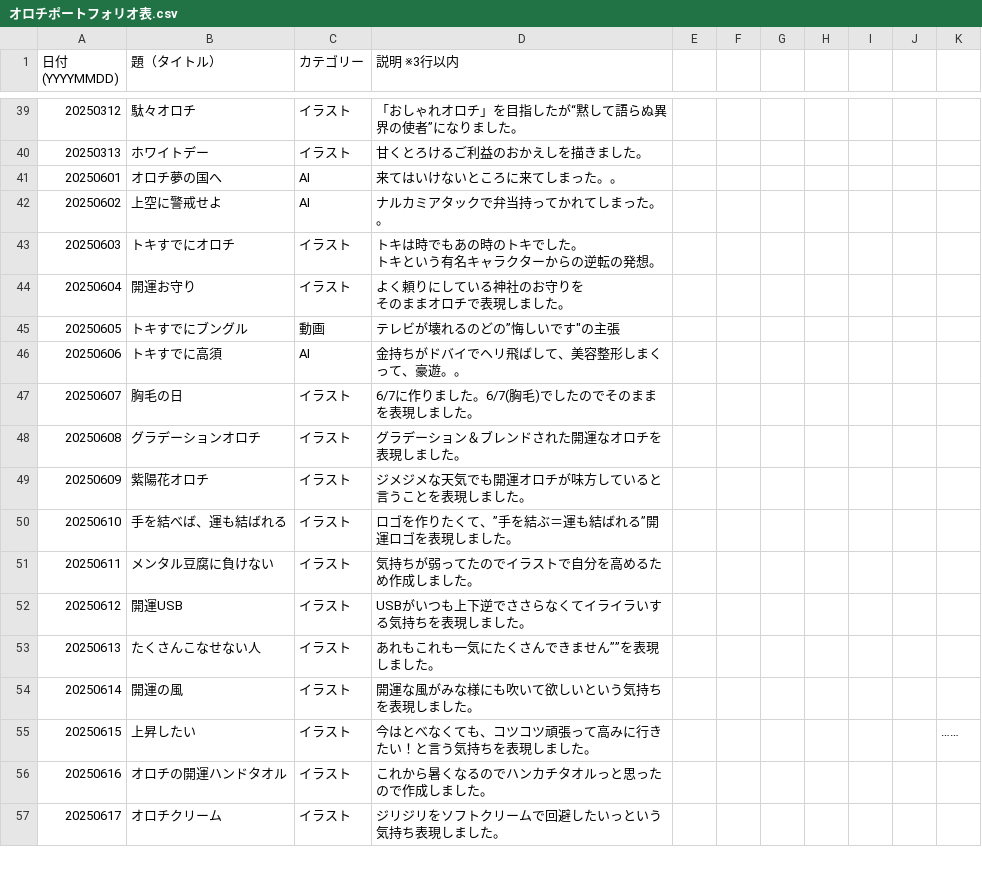
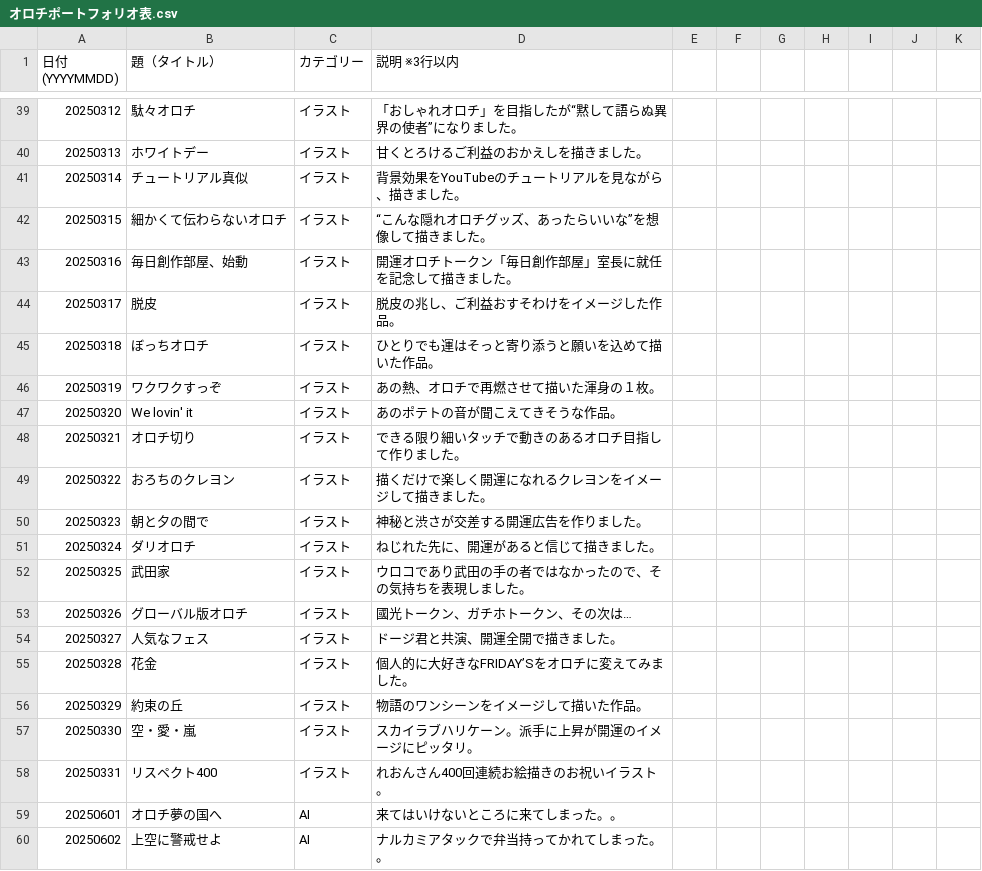
Before and after one commit to Borax601/orochi_web23, a CSV file: オロチポートフォリオ文字データ/オロチポートフォリオ表.csv, drawn as a sheet; only a part is shown, gaps mark what is left out; the shorter side is filled out with more unchanged rows; the diff names each change by its address in the sheet, - before the commit and + after, or states it on an @@ line.

```diff
--- a/オロチポートフォリオ文字データ/オロチポートフォリオ表.csv
+++ b/オロチポートフォリオ文字データ/オロチポートフォリオ表.csv
+row 41: 20250314 | チュートリアル真似 | イラスト | 背景効果をYouTubeのチュートリアルを見ながら、描きました。
+row 42: 20250315 | 細かくて伝わらないオロチ | イラスト | “こんな隠れオロチグッズ、あったらいいな”を想像して描きました。
+row 43: 20250316 | 毎日創作部屋、始動 | イラスト | 開運オロチトークン「毎日創作部屋」室長に就任を記念して描きました。
+row 44: 20250317 | 脱皮 | イラスト | 脱皮の兆し、ご利益おすそわけをイメージした作品。
+row 45: 20250318 | ぼっちオロチ | イラスト | ひとりでも運はそっと寄り添うと願いを込めて描いた作品。
+row 46: 20250319 | ワクワクすっぞ | イラスト | あの熱、オロチで再燃させて描いた渾身の１枚。
+row 47: 20250320 | We lovin' it | イラスト | あのポテトの音が聞こえてきそうな作品。
+row 48: 20250321 | オロチ切り | イラスト | できる限り細いタッチで動きのあるオロチ目指して作りました。
+row 49: 20250322 | おろちのクレヨン | イラスト | 描くだけで楽しく開運になれるクレヨンをイメージして描きました。
+row 50: 20250323 | 朝と夕の間で | イラスト | 神秘と渋さが交差する開運広告を作りました。
+row 51: 20250324 | ダリオロチ | イラスト | ねじれた先に、開運があると信じて描きました。
+row 52: 20250325 | 武田家 | イラスト | ウロコであり武田の手の者ではなかったので、その気持ちを表現しました。
+row 53: 20250326 | グローバル版オロチ | イラスト | 國光トークン、ガチホトークン、その次は…
+row 54: 20250327 | 人気なフェス | イラスト | ドージ君と共演、開運全開で描きました。
+row 55: 20250328 | 花金 | イラスト | 個人的に大好きなFRIDAY’Sをオロチに変えてみました。
+row 56: 20250329 | 約束の丘 | イラスト | 物語のワンシーンをイメージして描いた作品。
+row 57: 20250330 | 空・愛・嵐 | イラスト | スカイラブハリケーン。派手に上昇が開運のイメージにピッタリ。
+row 58: 20250331 | リスペクト400 | イラスト | れおんさん400回連続お絵描きのお祝いイラスト。
```
Also changed, not shown: 41 other files.
